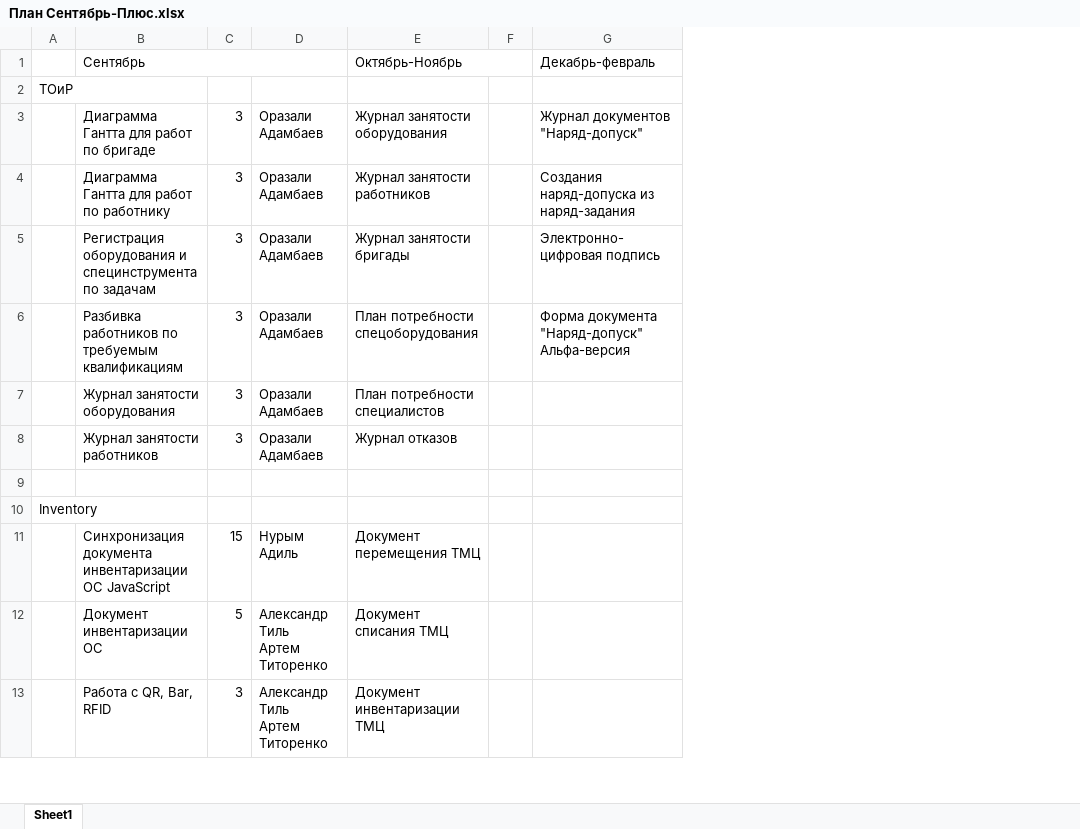
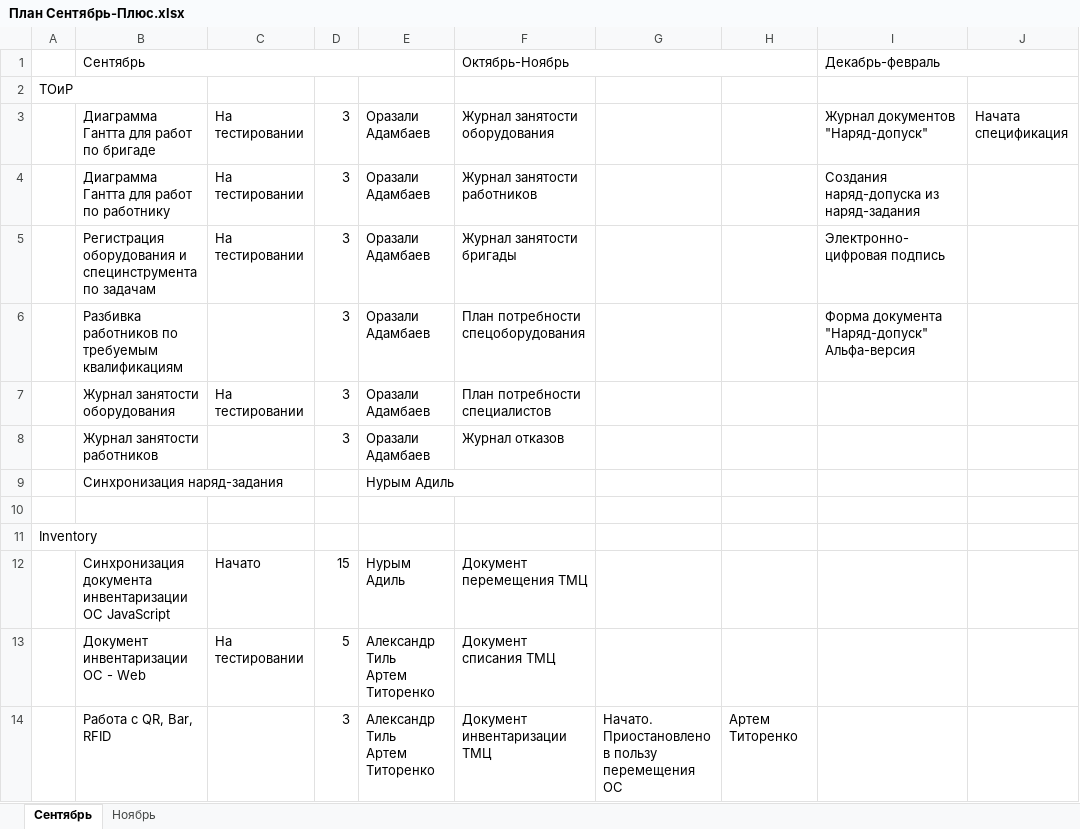
Before and after one commit to tvolodi-ab/ASCOA, an Excel workbook: План Сентябрь-Плюс.xlsx, sheet Сентябрь, drawn as a sheet; only a part is shown; values as stored, in another font and other column widths than the file's, no cell formats; removed rows and columns are numbered as before the commit, all else as after; the diff covers the shown part only; the diff names each change by its address in the sheet, - before the commit and + after, or states it on an @@ line.

```diff
--- a/План Сентябрь-Плюс.xlsx (sheet Сентябрь)
+++ b/План Сентябрь-Плюс.xlsx (sheet Сентябрь)
-sheet tab: Sheet1
+sheet tab: Сентябрь
+sheet tab: Ноябрь
+column C, rows 3-7: На тестировании | На тестировании | На тестировании |  | На тестировании; rows 12-13: Начато | На тестировании
-column F, empty
+column G, row 14: Начато. Приостановлено в пользу перемещения ОС
+column H, row 14: Артем Титоренко
+column J, row 3: Начата спецификация
+I1:J1 merged
+row 9:  | Синхронизация наряд-задания |  |  | Нурым Адиль
-B13: Документ инвентаризации ОС
+B13: Документ инвентаризации ОС - Web
```
Also changed, not shown: 6 added rows and 5 edited cells elsewhere in this sheet, cell formats, 1 other file.
